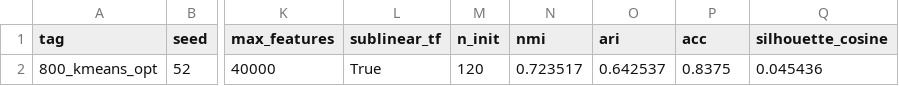
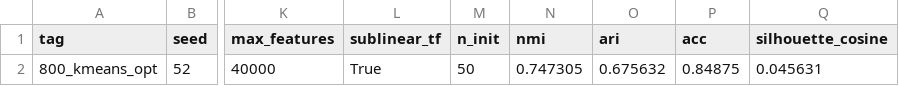
Before and after one commit to lulu108/Nlp, a CSV file: P2/data/cluster_metrics_kmeans_800_kmeans_opt.csv, drawn as a sheet; only a part is shown, gaps mark what is left out; the diff names each change by its address in the sheet, - before the commit and + after, or states it on an @@ line.

```diff
--- a/P2/data/cluster_metrics_kmeans_800_kmeans_opt.csv
+++ b/P2/data/cluster_metrics_kmeans_800_kmeans_opt.csv
-M2 (n_init): 120
+M2 (n_init): 50
-N2 (nmi): 0.723517
+N2 (nmi): 0.747305
-O2 (ari): 0.642537
+O2 (ari): 0.675632
-P2 (acc): 0.8375
+P2 (acc): 0.84875
-Q2 (silhouette_cosine): 0.045436
+Q2 (silhouette_cosine): 0.045631
```
Also changed, not shown: P2/data/cluster_top_keywords_kmeans_800_kmeans_opt.csv, 16 other files.
